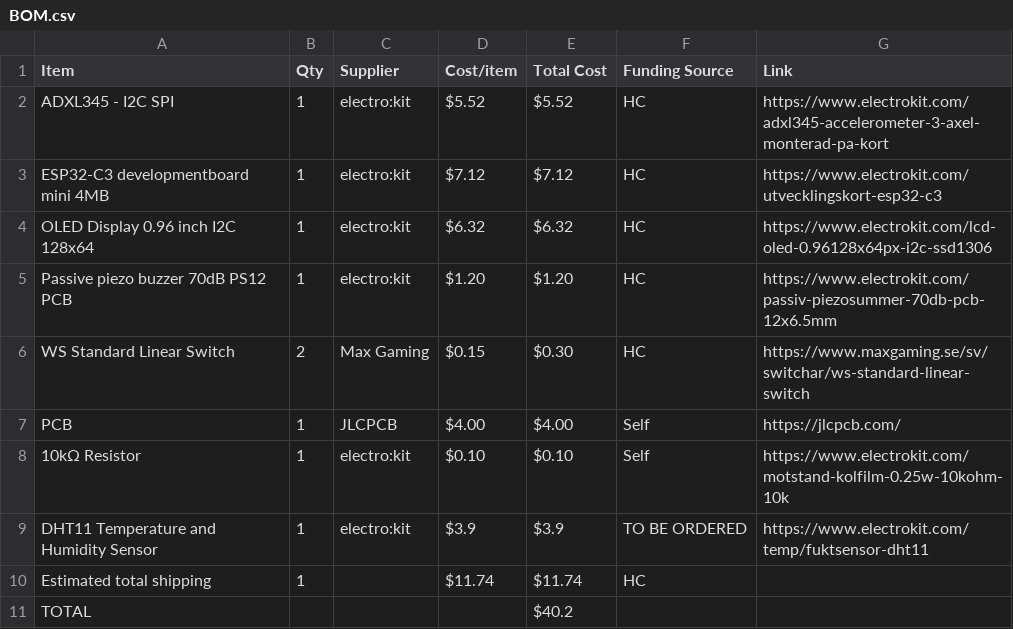
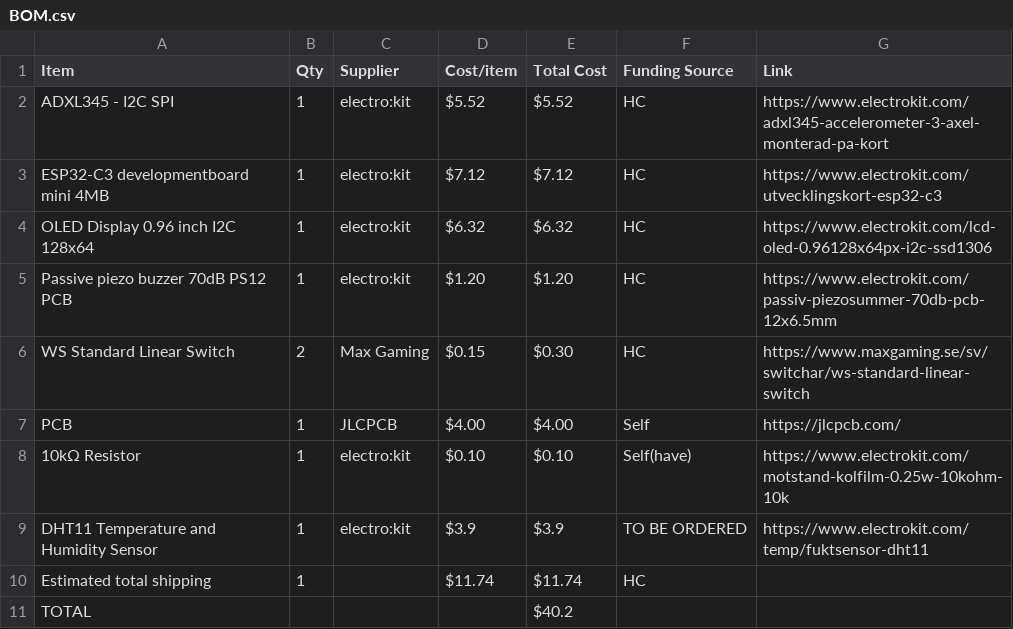
Before and after one commit to parv20250-dot/Sunbie, a CSV file: BOM.csv, drawn as a sheet.

Commit message:
Modify 10kΩ Resistor status in BOM.csv
Updated the status of the 10kΩ Resistor to 'Self(have)' in BOM.

```diff
--- a/BOM.csv
+++ b/BOM.csv
@@ -7,3 +7,3 @@ WS Standard Linear Switch,2,Max Gaming,$0.15,$0.30,HC,https://www.maxgaming.se/s
 PCB,1,JLCPCB,$4.00,$4.00,Self,https://jlcpcb.com/
-10kΩ Resistor,1,electro:kit,$0.10,$0.10,Self,https://www.electrokit.com/motstand-kolfilm-0.25w-10kohm-10k
+10kΩ Resistor,1,electro:kit,$0.10,$0.10,Self(have),https://www.electrokit.com/motstand-kolfilm-0.25w-10kohm-10k
 DHT11 Temperature and Humidity Sensor,1,electro:kit,$3.9,$3.9,TO BE ORDERED,https://www.electrokit.com/temp/fuktsensor-dht11
```
